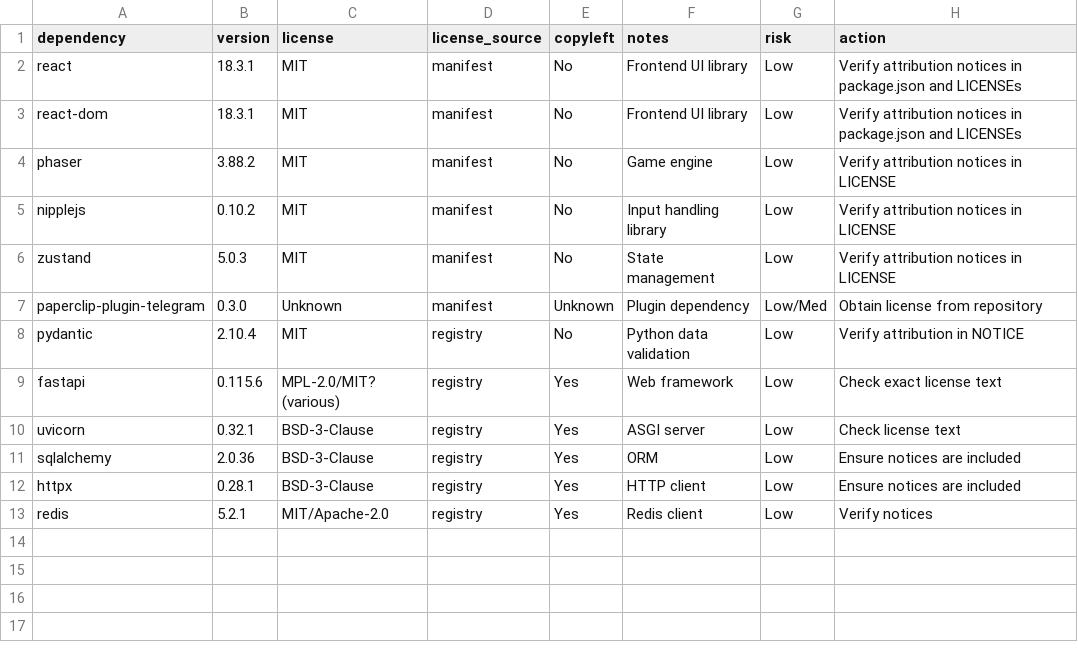
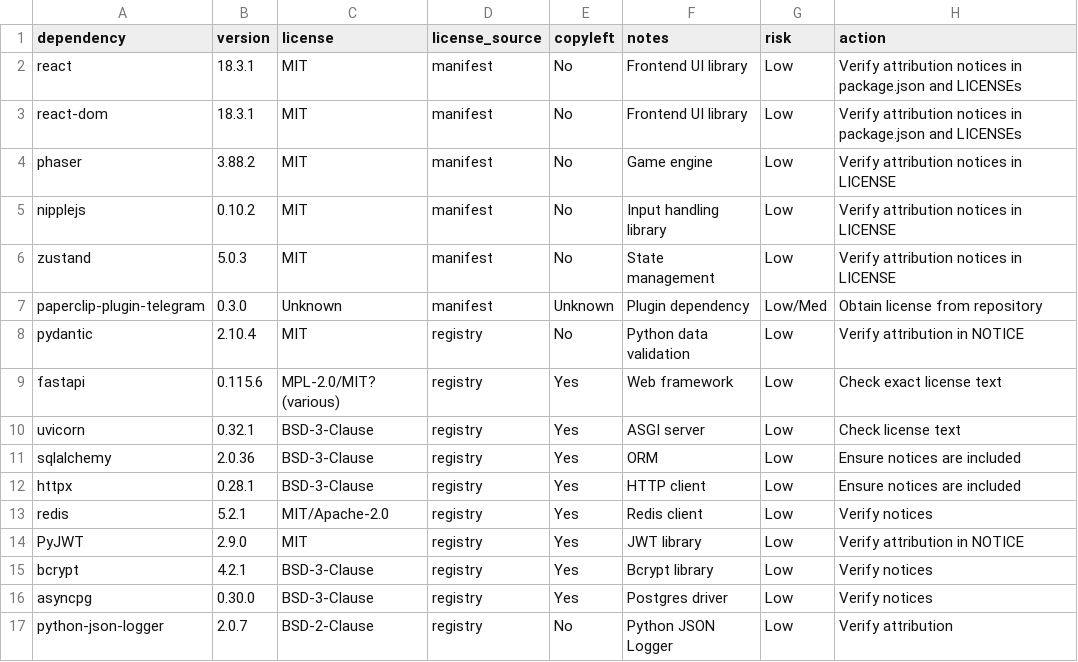
Before and after one commit to codeiain/Aethermoor, a CSV file: legal/OSS_Inventory_Template.csv, drawn as a sheet.

Commit message:
chore(launch): commit quest review and OSS inventory updates
- RPG-53_QuestPack1_Review.md: completed narrative quality review with findings
- starter-quests.md / thornhaven-quests.md: narrative editor corrections applied
- OSS_Inventory_Template.csv: additional dependency entries from RPG-66

Co-Authored-By: Paperclip <noreply@paperclip.ing>

```diff
--- a/legal/OSS_Inventory_Template.csv
+++ b/legal/OSS_Inventory_Template.csv
@@ -13 +13,5 @@ httpx,0.28.1,BSD-3-Clause,registry,Yes,HTTP client,Low,Ensure notices are includ
 redis,5.2.1,MIT/Apache-2.0,registry,Yes,Redis client,Low,Verify notices
+PyJWT,2.9.0,MIT,registry,Yes,JWT library,Low,Verify attribution in NOTICE
+bcrypt,4.2.1,BSD-3-Clause,registry,Yes,Bcrypt library,Low,Verify notices
+asyncpg,0.30.0,BSD-3-Clause,registry,Yes,Postgres driver,Low,Verify notices
+python-json-logger,2.0.7,BSD-2-Clause,registry,No,Python JSON Logger,Low,Verify attribution
```
Also changed, not shown: 3 other files.
